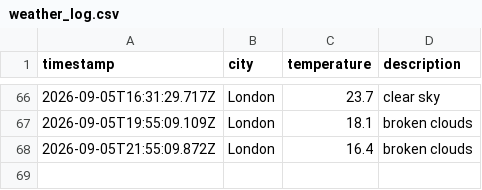
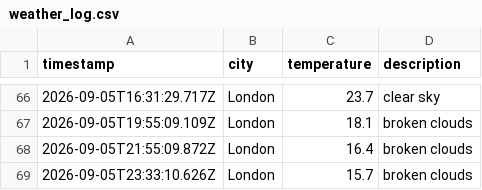
Before and after one commit to Rmorbey/weather-data-ops, a CSV file: data/weather_log.csv, drawn as a sheet; only a part is shown, gaps mark what is left out.

```diff
--- a/data/weather_log.csv
+++ b/data/weather_log.csv
@@ -68 +68,2 @@ timestamp,city,temperature,description
 2026-09-05T21:55:09.872Z,London,16.4,broken clouds
+2026-09-05T23:33:10.626Z,London,15.7,broken clouds
```
Also changed, not shown: 1 other file.
